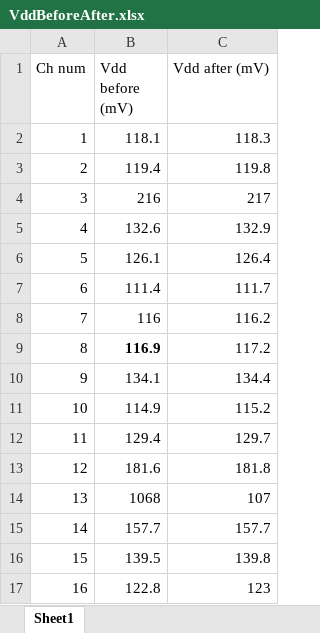
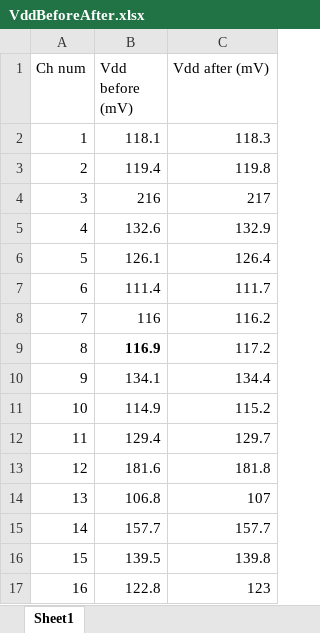
Before and after one commit to OliviaSeidel/SAQ_TestStand, an Excel workbook: PaperPlotsCodeReveiw/Full pressure sweep/050vPerCm_pos04p0psi/VddBeforeAfter.xlsx, sheet Sheet1, drawn as a sheet; values as stored, in another font and other column widths than the file's, no borders; the diff names each change by its address in the sheet, - before the commit and + after, or states it on an @@ line.

```diff
--- a/PaperPlotsCodeReveiw/Full pressure sweep/050vPerCm_pos04p0psi/VddBeforeAfter.xlsx (sheet Sheet1)
+++ b/PaperPlotsCodeReveiw/Full pressure sweep/050vPerCm_pos04p0psi/VddBeforeAfter.xlsx (sheet Sheet1)
-B14 (Vdd before (mV)): 1068
+B14 (Vdd before (mV)): 106.8
```
Also changed, not shown: 2 other files.
